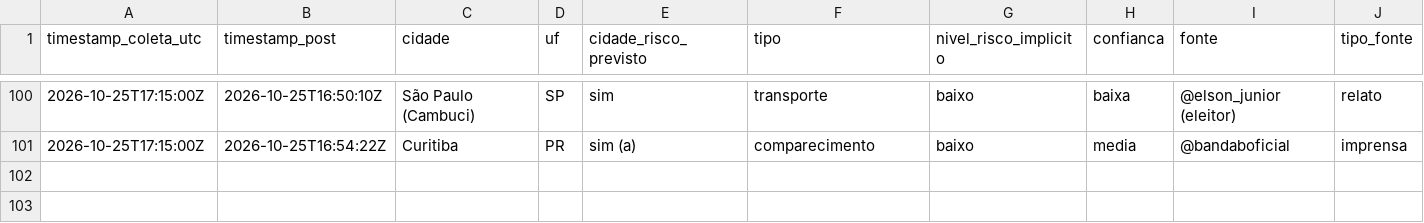
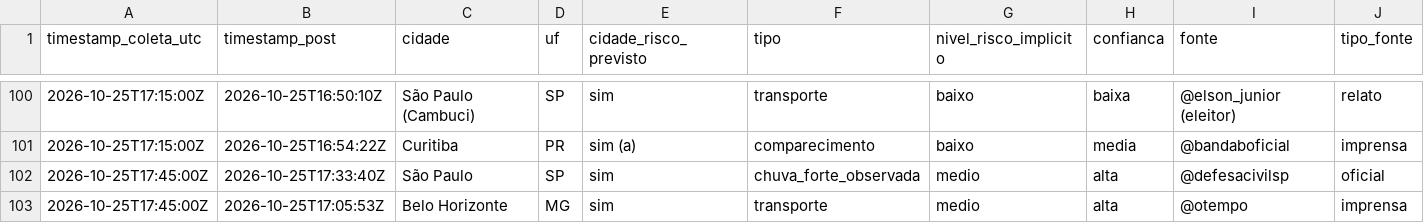
Before and after one commit to andersonsoaresdev2025/chuva-abstencao-2turno-2026, a CSV file: data/social/sinais_consolidado.csv, drawn as a sheet; only a part is shown, gaps mark what is left out; rows hold the shown columns only; the diff names each change by its address in the sheet, - before the commit and + after, or states it on an @@ line.

Commit message:
Grok Bot 14:45 BRT: sinais sociais, nota de ajustes, status

```diff
--- a/data/social/sinais_consolidado.csv
+++ b/data/social/sinais_consolidado.csv
+row 102: 2026-10-25T17:45:00Z | 2026-10-25T17:33:40Z | São Paulo | SP | sim | chuva_forte_observada | medio | alta | @defesacivilsp | oficial
+row 103: 2026-10-25T17:45:00Z | 2026-10-25T17:05:53Z | Belo Horizonte | MG | sim | transporte | medio | alta | @otempo | imprensa
```
Also changed, not shown: 5 other files.
